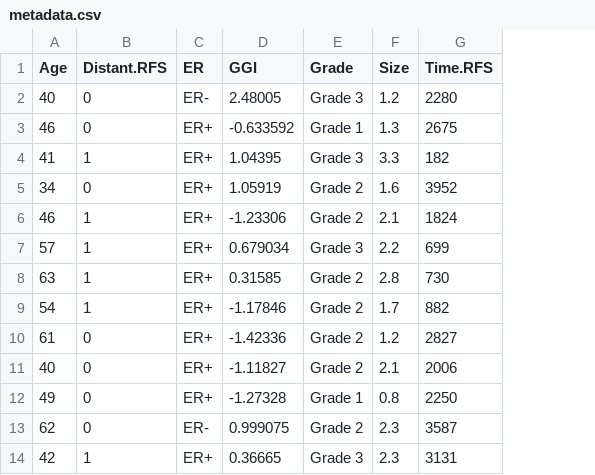
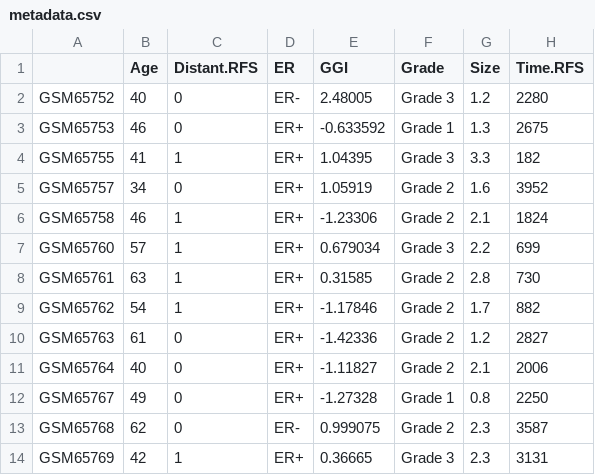
Before and after one commit to STATS-UOA/BIOSCI220, a CSV file: data/metadata.csv, drawn as a sheet; only a part is shown; the diff names each change by its address in the sheet, - before the commit and + after, or states it on an @@ line.

Commit message:
inluding metadata rownames

```diff
--- a/data/metadata.csv
+++ b/data/metadata.csv
+column A, rows 2-14: GSM65752 | GSM65753 | GSM65755 | GSM65757 | GSM65758 | GSM65760 | GSM65761 | GSM65762 | GSM65763 | GSM65764 | GSM65767 | GSM65768 | GSM65769
```
